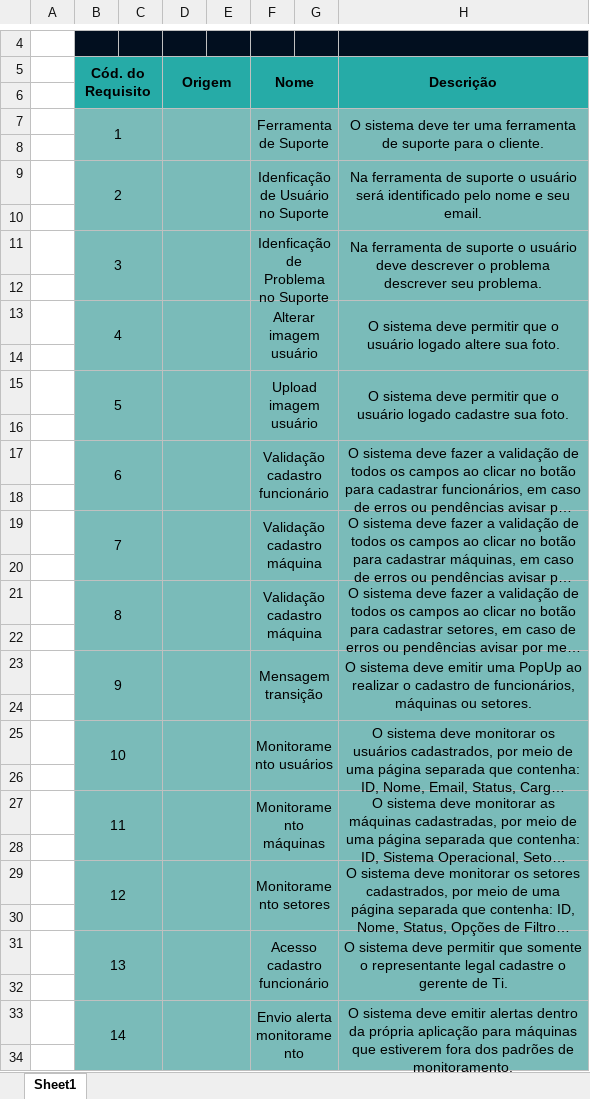
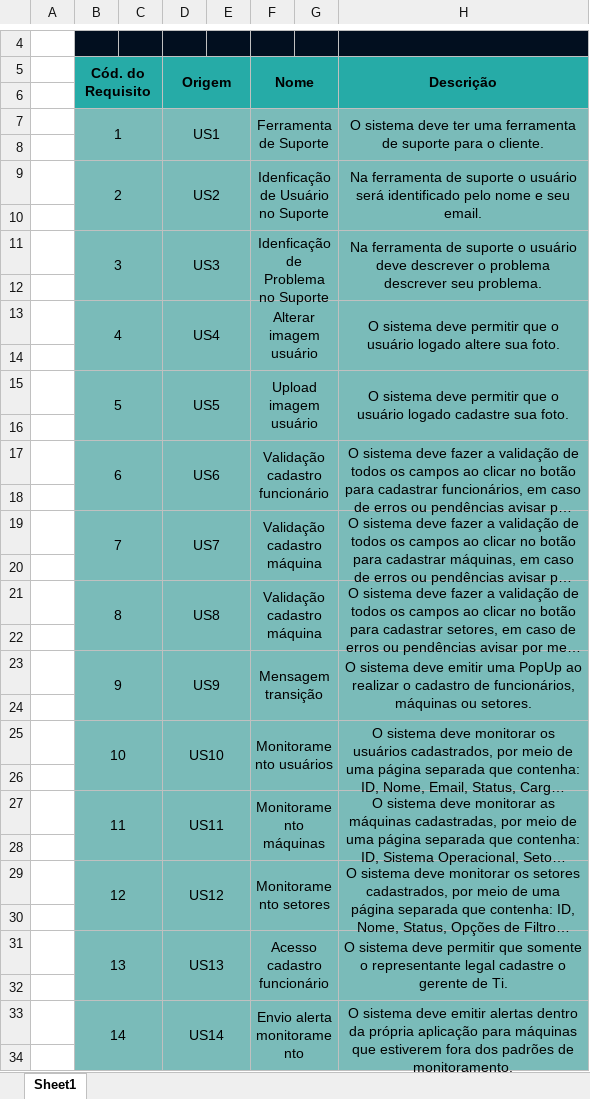
Before and after one commit to Health-Touch/Health-Touch, an Excel workbook: documentos gerais/sprint 2/Product Backlog - Matriz de Rastreabilidade.xlsx, sheet Sheet1, drawn as a sheet; only a part is shown, gaps mark what is left out; long unchanged cells end in …; values as stored, in another font and other column widths than the file's, no borders; the diff covers the shown part only; the diff names each change by its address in the sheet, - before the commit and + after, or states it on an @@ line.

```diff
--- a/documentos gerais/sprint 2/Product Backlog - Matriz de Rastreabilidade.xlsx (sheet Sheet1)
+++ b/documentos gerais/sprint 2/Product Backlog - Matriz de Rastreabilidade.xlsx (sheet Sheet1)
-D7 (Origem): (empty)
+D7 (Origem): US1
-D9 (Origem): (empty)
+D9 (Origem): US2
-D11 (Origem): (empty)
+D11 (Origem): US3
-D13 (Origem): (empty)
+D13 (Origem): US4
-D15 (Origem): (empty)
+D15 (Origem): US5
-D17 (Origem): (empty)
+D17 (Origem): US6
-D19 (Origem): (empty)
+D19 (Origem): US7
-D21 (Origem): (empty)
+D21 (Origem): US8
-D23 (Origem): (empty)
+D23 (Origem): US9
-D25 (Origem): (empty)
+D25 (Origem): US10
-D27 (Origem): (empty)
+D27 (Origem): US11
-D29 (Origem): (empty)
+D29 (Origem): US12
-D31 (Origem): (empty)
+D31 (Origem): US13
-D33 (Origem): (empty)
+D33 (Origem): US14
```
Also changed, not shown: 13 edited cells elsewhere in this sheet, 5 other files.
